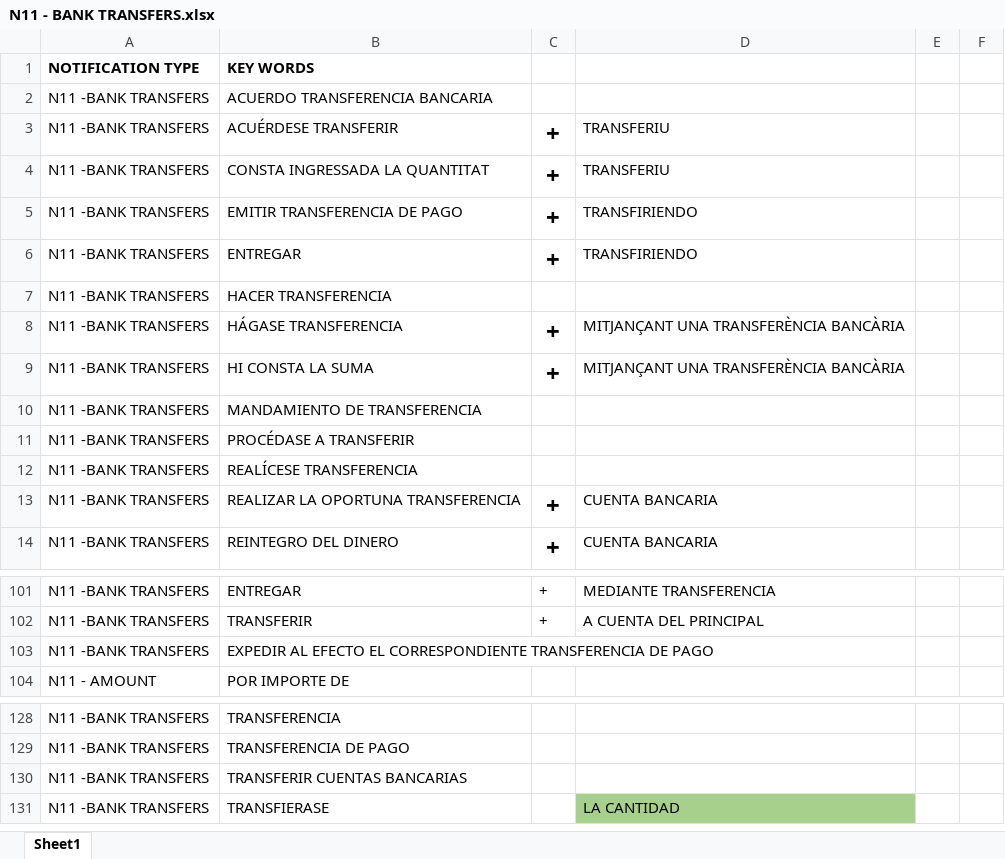
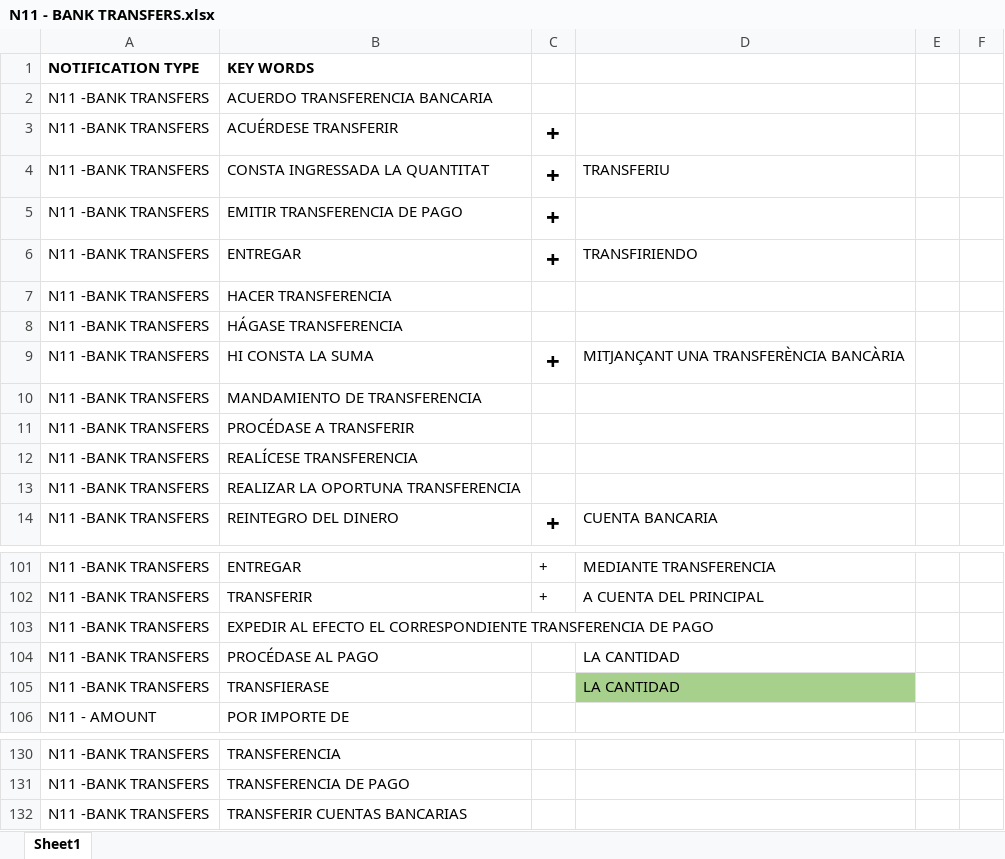
Before and after one commit to avemugandyn/https-github.com-DynamatixAnalyticsPvtLtd-iDCA_Thrymr-tree-racmo_thrymr_engine_live_01112018, an Excel workbook: new_classification_db/N11 - BANK TRANSFERS.xlsx, sheet Sheet1, drawn as a sheet; only a part is shown, gaps mark what is left out; values as stored, in another font and other column widths than the file's, no borders; charts and pictures not drawn; the diff names each change by its address in the sheet, - before the commit and + after, or states it on an @@ line.

```diff
--- a/new_classification_db/N11 - BANK TRANSFERS.xlsx (sheet Sheet1)
+++ b/new_classification_db/N11 - BANK TRANSFERS.xlsx (sheet Sheet1)
-D3: TRANSFERIU
+D3: (empty)
-D5: TRANSFIRIENDO
+D5: (empty)
-C8: +
+C8: (empty)
-D8: MITJANÇANT UNA TRANSFERÈNCIA BANCÀRIA
+D8: (empty)
-C13: +
+C13: (empty)
-D13: CUENTA BANCARIA
+D13: (empty)
+row 104: N11 -BANK TRANSFERS | PROCÉDASE AL PAGO |  | LA CANTIDAD
@@ row 131 moved to row 105: N11 -BANK TRANSFERS @@
```
Also changed, not shown: charts or pictures, new_classification_db/N10 - REQUIREMENTS.xlsx, new_classification_db/N13 - SUSPENDED HEARINGS.xlsx, 3 other files.
